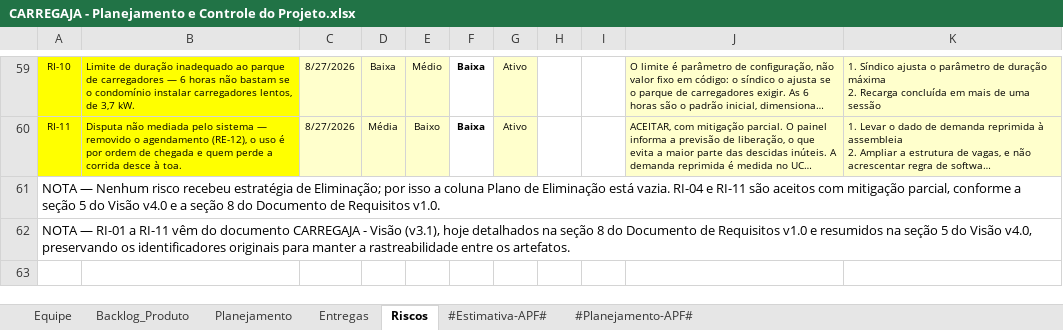
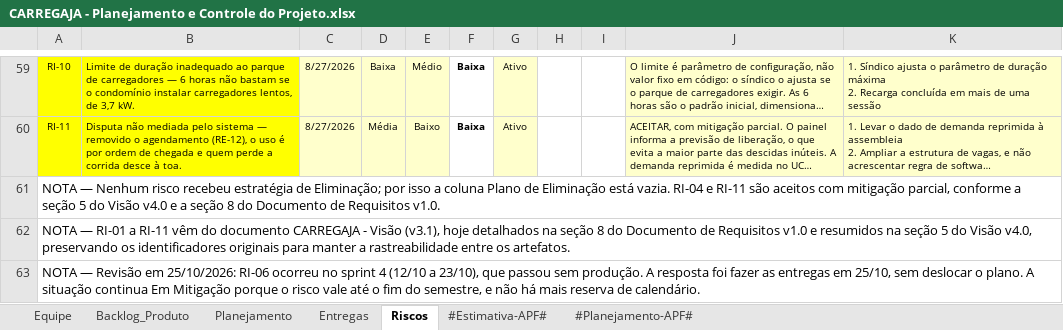
Before and after one commit to AndreMoreira00/CarregaJA, an Excel workbook: 6.Gerenciamento de Projeto/CARREGAJA - Planejamento e Controle do Projeto.xlsx, sheet Riscos, drawn as a sheet; only a part is shown, gaps mark what is left out; long unchanged cells end in …; values as stored, in another font and other column widths than the file's, no borders; conditional formats not drawn; the diff names each change by its address in the sheet, - before the commit and + after, or states it on an @@ line.

Commit message:
Registra o Realizado dos sprints 3 e 4 com as datas reais
O sprint 3 terminou em 12/10. O sprint 4 passou sem produção e as entregas
foram feitas em 25/10; o sprint 5 começa em 26/10 sem deslocar o plano. Nota
do RI-06 na aba Riscos.

```diff
--- a/6.Gerenciamento de Projeto/CARREGAJA - Planejamento e Controle do Projeto.xlsx (sheet Riscos)
+++ b/6.Gerenciamento de Projeto/CARREGAJA - Planejamento e Controle do Projeto.xlsx (sheet Riscos)
+row 63: NOTA — Revisão em 25/10/2026: RI-06 ocorreu no sprint 4 (12/10 a 23/10), que passou sem produção. A resposta foi fazer as entregas em 25/10, sem deslocar o plano. A situação continua Em Mitigação porque o risco vale até o fim do semestre, e não há mais reserva de calendário.
```
Also changed, not shown: sheet Entregas.
